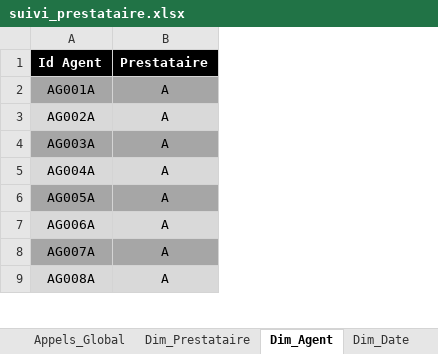
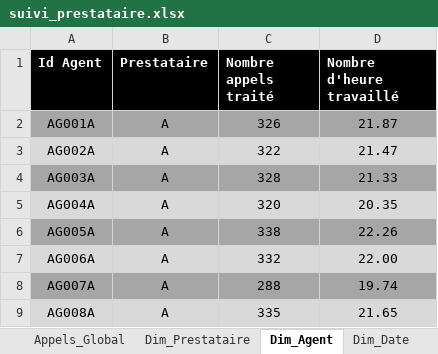
Before and after one commit to Ilyies07/Analyse-KPI-suivi-Prestataires, an Excel workbook: suivi_prestataire.xlsx, sheet Dim_Agent, drawn as a sheet; only a part is shown; values as stored, in another font and other column widths than the file's, no borders; the diff names each change by its address in the sheet, - before the commit and + after, or states it on an @@ line.

```diff
--- a/suivi_prestataire.xlsx (sheet Dim_Agent)
+++ b/suivi_prestataire.xlsx (sheet Dim_Agent)
+column C (Nombre appels traité), rows 2-9: 326 | 322 | 328 | 320 | 338 | 332 | 288 | 335
+column D (Nombre d'heure travaillé), rows 2-9: 21.87 | 21.47 | 21.33 | 20.35 | 22.26 | 22.00 | 19.74 | 21.65
```
Also changed, not shown: sheet Appels_Global, sheet Controle_KPI, other sheet tabs, formulas that keep their value.
